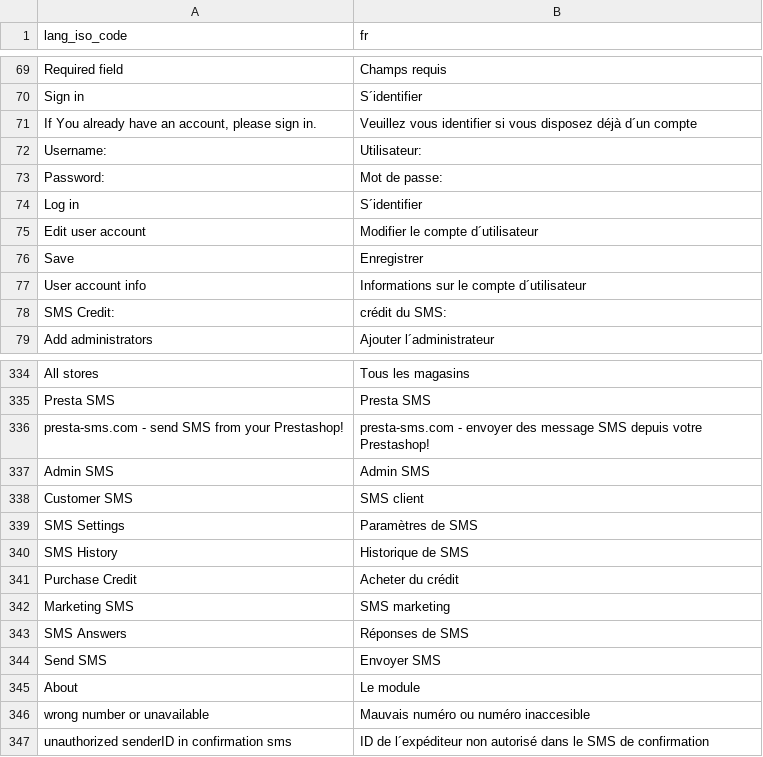
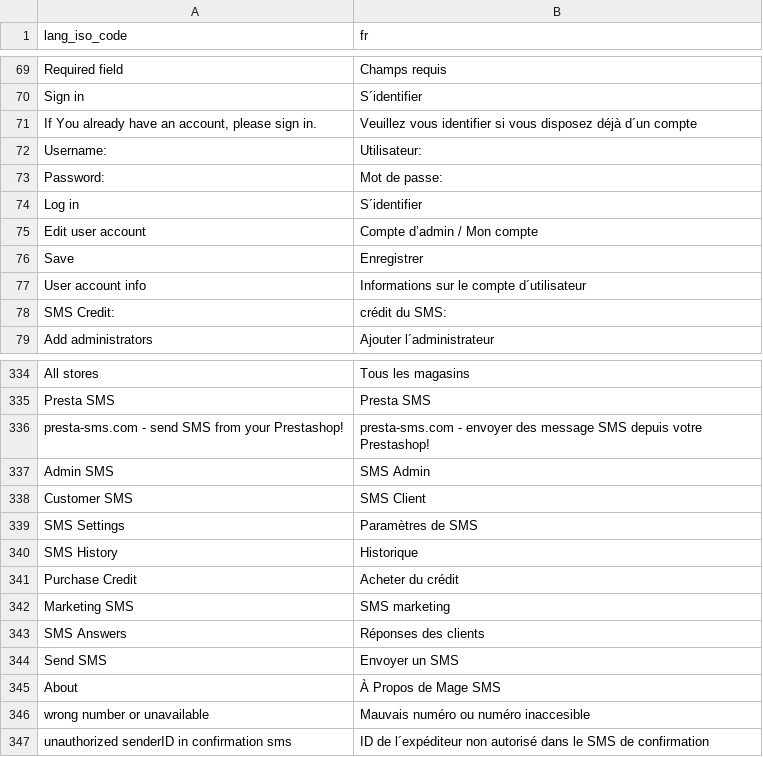
Before and after one commit to OpenMageModuleFostering/topefekt_magesms, a CSV file: app/locale/fr_FR/Topefekt_Magesms.csv, drawn as a sheet; only a part is shown, gaps mark what is left out.

```diff
--- a/app/locale/fr_FR/Topefekt_Magesms.csv
+++ b/app/locale/fr_FR/Topefekt_Magesms.csv
@@ -74,3 +74,3 @@
 "Log in","S´identifier"
-"Edit user account","Modifier le compte d´utilisateur"
+"Edit user account","Compte d’admin / Mon compte"
 "Save","Enregistrer"
@@ -336,11 +336,11 @@
 "presta-sms.com - send SMS from your Prestashop!","presta-sms.com - envoyer des message SMS depuis votre Prestashop!"
-"Admin SMS","Admin SMS"
-"Customer SMS","SMS client"
+"Admin SMS","SMS Admin"
+"Customer SMS","SMS Client"
 "SMS Settings","Paramètres de SMS"
-"SMS History","Historique de SMS"
+"SMS History","Historique"
 "Purchase Credit","Acheter du crédit"
 "Marketing SMS","SMS marketing"
-"SMS Answers","Réponses de SMS"
-"Send SMS","Envoyer SMS"
-"About","Le module"
+"SMS Answers","Réponses des clients"
+"Send SMS","Envoyer un SMS"
+"About","À Propos de Mage SMS"
 "wrong number or unavailable","Mauvais numéro ou numéro inaccesible"
```
Also changed, not shown: 5 other files.
